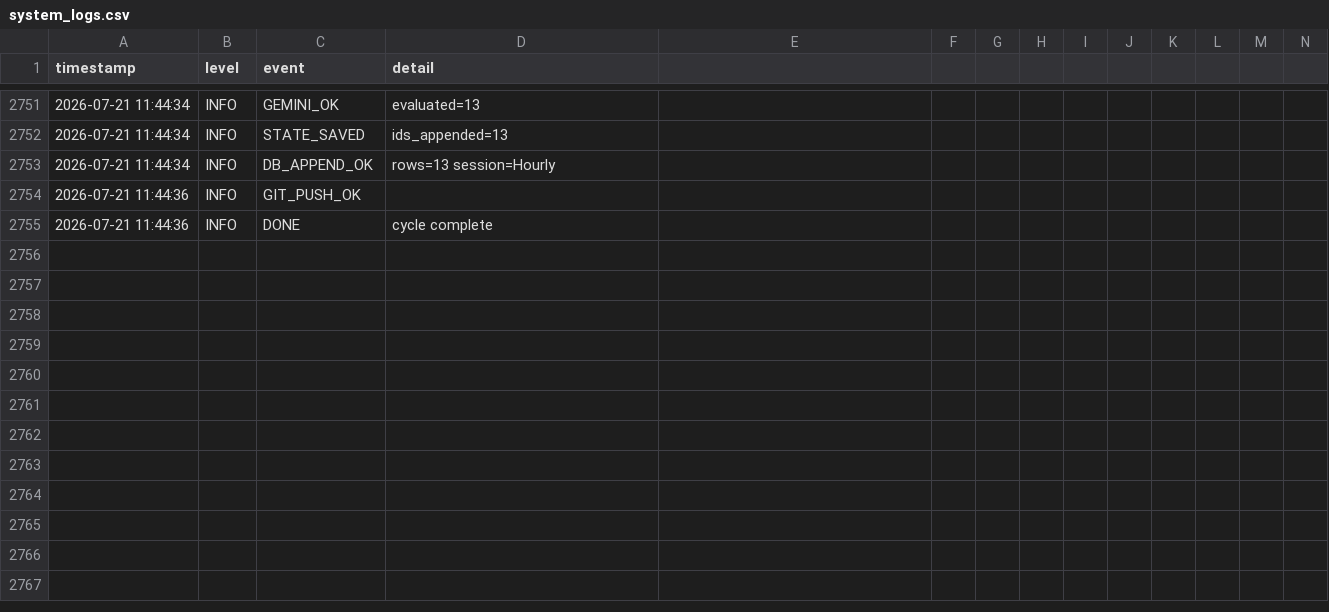
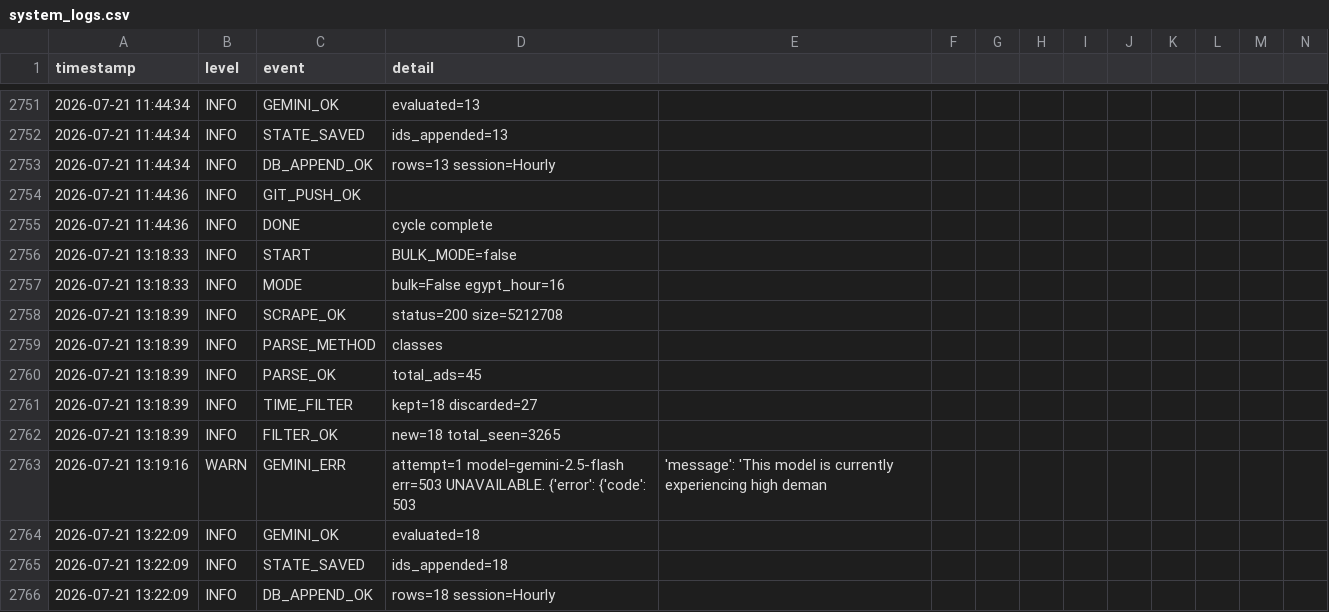
Before and after one commit to mrdarwish78/olxhuntero, a CSV file: system_logs.csv, drawn as a sheet; only a part is shown, gaps mark what is left out; rows hold the shown columns only; the diff names each change by its address in the sheet, - before the commit and + after, or states it on an @@ line.

Commit message:
auto: update state 2026-07-21T13:22:09Z

```diff
--- a/system_logs.csv
+++ b/system_logs.csv
+row 2756: 2026-07-21 13:18:33 | INFO | START | BULK_MODE=false
+row 2757: 2026-07-21 13:18:33 | INFO | MODE | bulk=False egypt_hour=16
+row 2758: 2026-07-21 13:18:39 | INFO | SCRAPE_OK | status=200 size=5212708
+row 2759: 2026-07-21 13:18:39 | INFO | PARSE_METHOD | classes
+row 2760: 2026-07-21 13:18:39 | INFO | PARSE_OK | total_ads=45
+row 2761: 2026-07-21 13:18:39 | INFO | TIME_FILTER | kept=18 discarded=27
+row 2762: 2026-07-21 13:18:39 | INFO | FILTER_OK | new=18 total_seen=3265
+row 2763: 2026-07-21 13:19:16 | WARN | GEMINI_ERR | attempt=1 model=gemini-2.5-flash err=503 UNAVAILABLE. {'error': {'code': 503 | 'message': 'This model is currently experiencing high deman
+row 2764: 2026-07-21 13:22:09 | INFO | GEMINI_OK | evaluated=18
+row 2765: 2026-07-21 13:22:09 | INFO | STATE_SAVED | ids_appended=18
+row 2766: 2026-07-21 13:22:09 | INFO | DB_APPEND_OK | rows=18 session=Hourly
```
Also changed, not shown: 2 other files.
